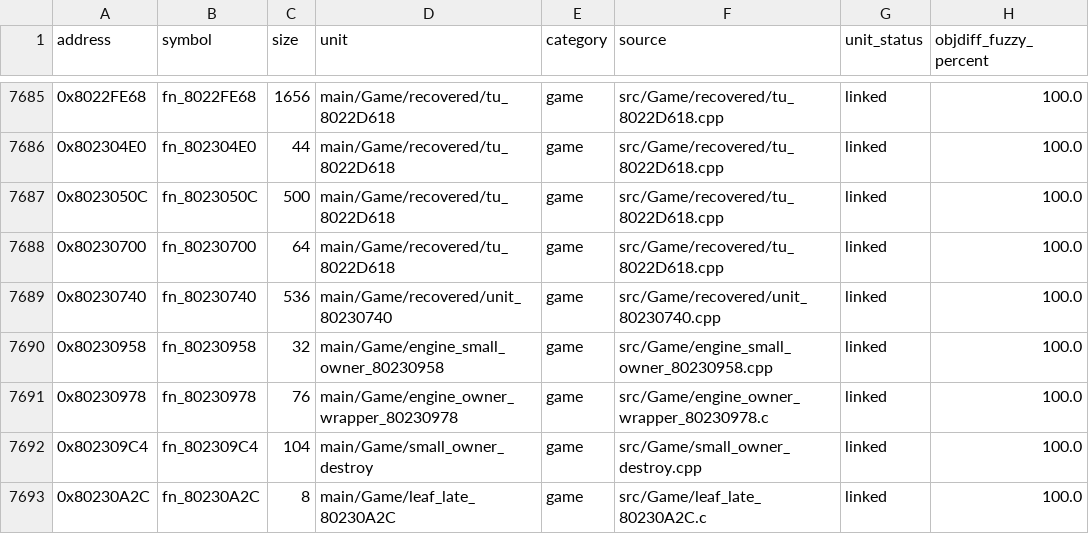
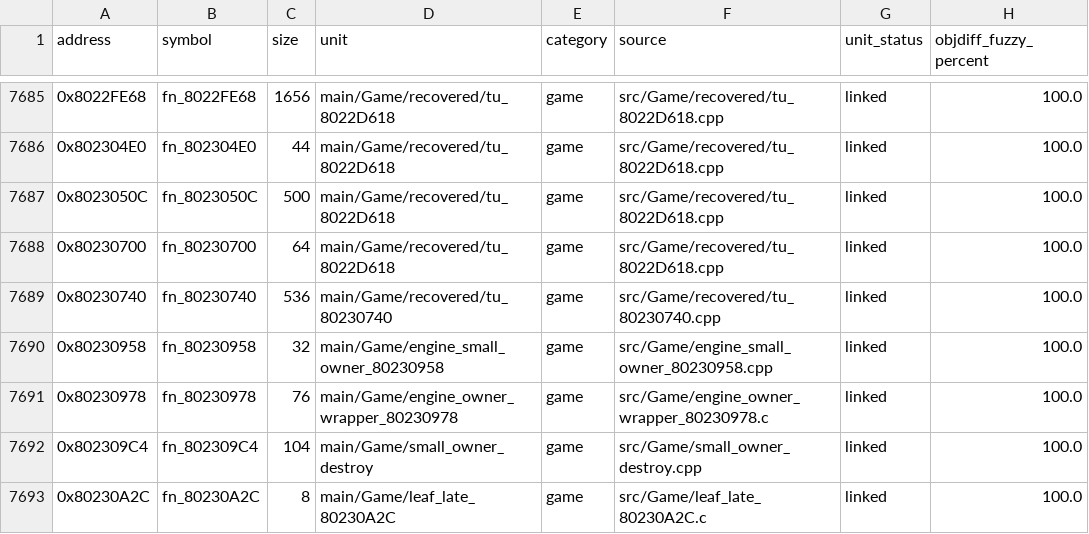
Before and after one commit to eigenstuffs/rotfd, a CSV file: progress/GSQE78-functions.csv, drawn as a sheet; only a part is shown, gaps mark what is left out.

```diff
--- a/progress/GSQE78-functions.csv
+++ b/progress/GSQE78-functions.csv
@@ -7688,3 +7688,3 @@ address,symbol,size,unit,category,source,unit_status,objdiff_fuzzy_percent
 0x80230700,fn_80230700,64,main/Game/recovered/tu_8022D618,game,src/Game/recovered/tu_8022D618.cpp,linked,100.0
-0x80230740,fn_80230740,536,main/Game/recovered/unit_80230740,game,src/Game/recovered/unit_80230740.cpp,linked,100.0
+0x80230740,fn_80230740,536,main/Game/recovered/tu_80230740,game,src/Game/recovered/tu_80230740.cpp,linked,100.0
 0x80230958,fn_80230958,32,main/Game/engine_small_owner_80230958,game,src/Game/engine_small_owner_80230958.cpp,linked,100.0
```
Also changed, not shown: 8 other files.
